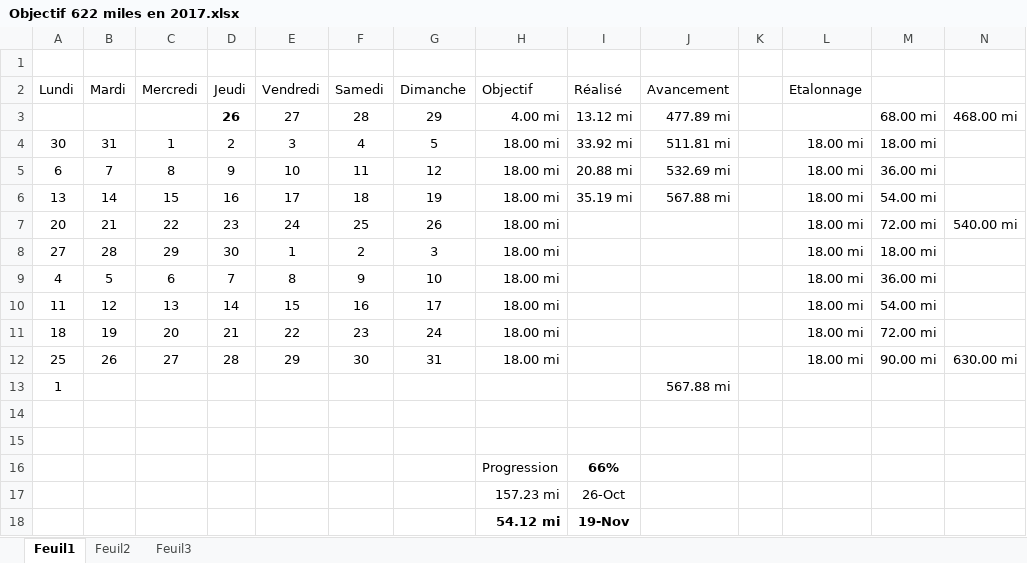
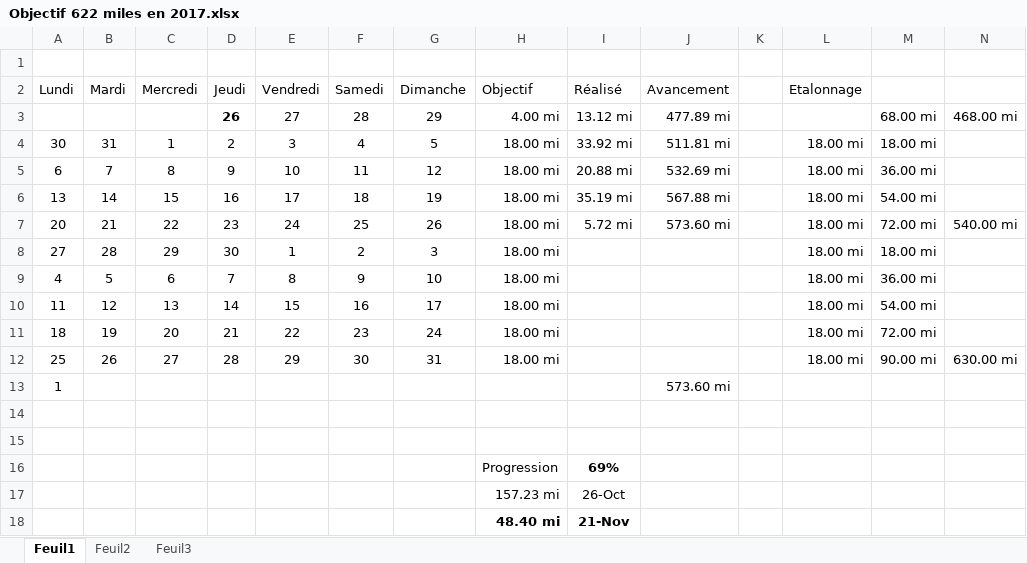
Before and after one commit to yakobibus/Essais, an Excel workbook: Src/622 miles/Objectif 622 miles en 2017.xlsx, sheet Feuil1, drawn as a sheet; values as stored, in another font and other column widths than the file's, no borders; conditional formats and table styles not drawn; removed rows and columns are numbered as before the commit, all else as after; the diff names each change by its address in the sheet, - before the commit and + after, or states it on an @@ line.

Commit message:
622
69%

```diff
--- a/Src/622 miles/Objectif 622 miles en 2017.xlsx (sheet Feuil1)
+++ b/Src/622 miles/Objectif 622 miles en 2017.xlsx (sheet Feuil1)
-I7 (Réalisé): (empty)
+I7 (Réalisé): 5.72 mi
-J7 (Avancement): (empty)
+J7 (Avancement): 573.60 mi
-J13 (Avancement): 567.88 mi
+J13 (Avancement): 573.60 mi
-I16 (Réalisé): 66%
+I16 (Réalisé): 69%
-row 18:  |  |  |  |  |  |  | 54.12 mi | 19-Nov
+row 18:  |  |  |  |  |  |  | 48.40 mi | 21-Nov
```
